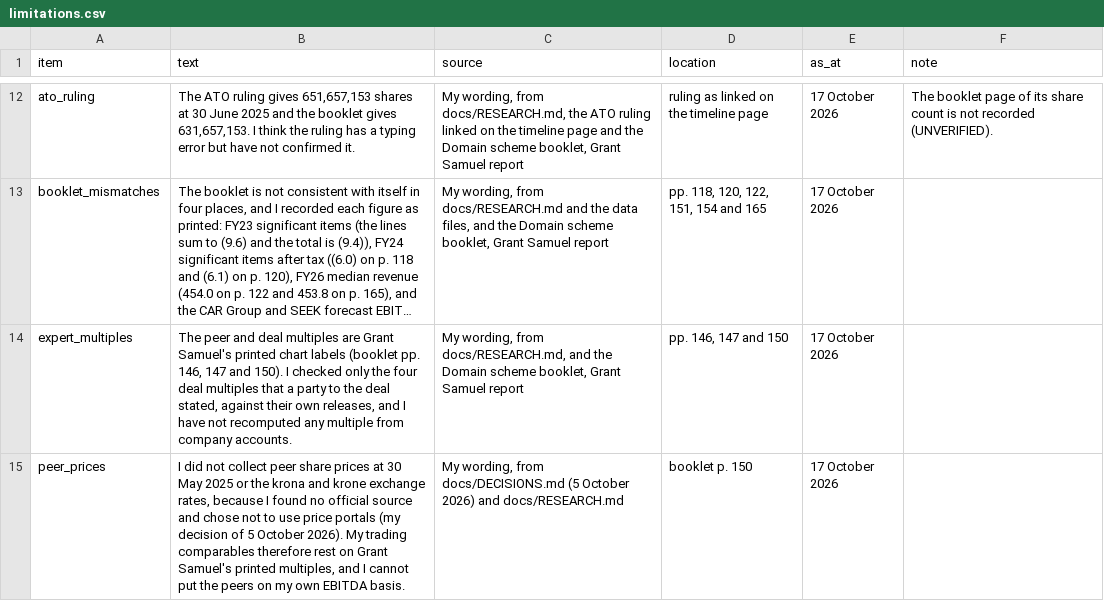
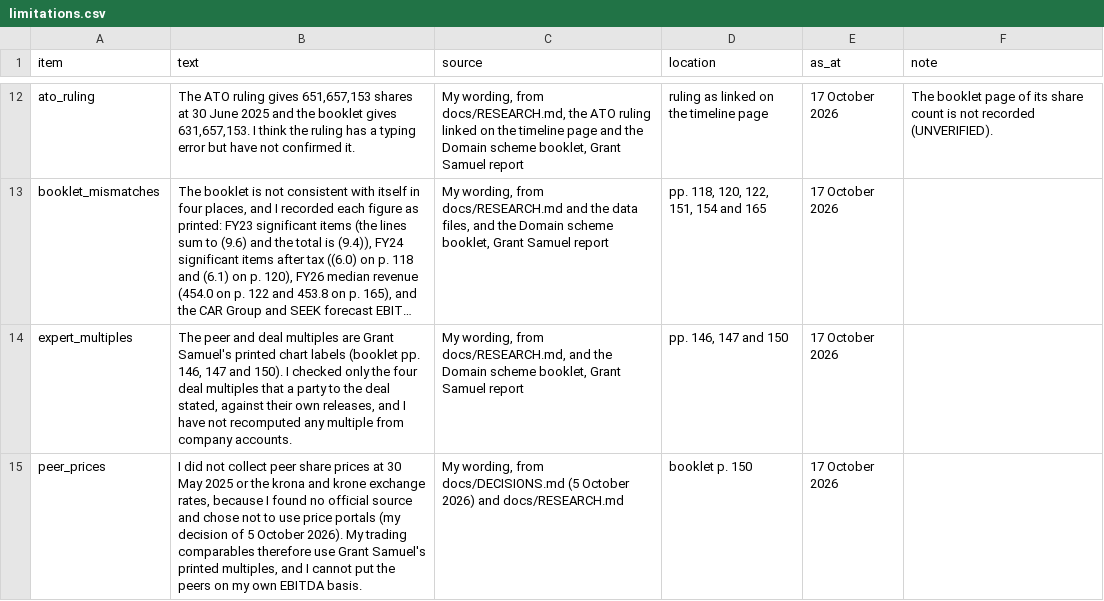
Before and after one commit to shivanisrinivasanln-git/asx-takeover-valuation, a CSV file: data/written/limitations.csv, drawn as a sheet; only a part is shown, gaps mark what is left out; long unchanged cells end in …; the diff names each change by its address in the sheet, - before the commit and + after, or states it on an @@ line.

```diff
--- a/data/written/limitations.csv
+++ b/data/written/limitations.csv
-B15 (text): …comparables therefore rest on Grant Samuel's…
+B15 (text): …comparables therefore use Grant Samuel's…
```
Also changed, not shown: data/extracted/deal_timeline.csv, 25 other files.
